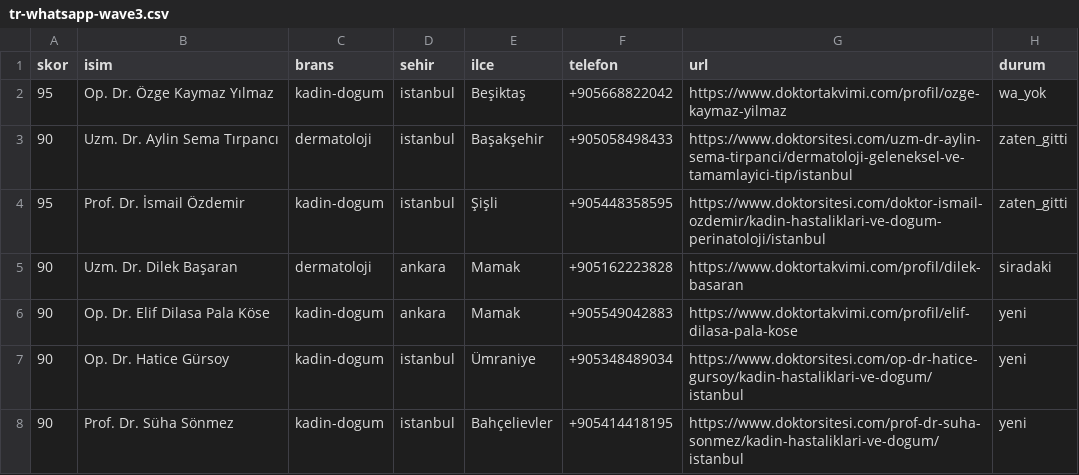
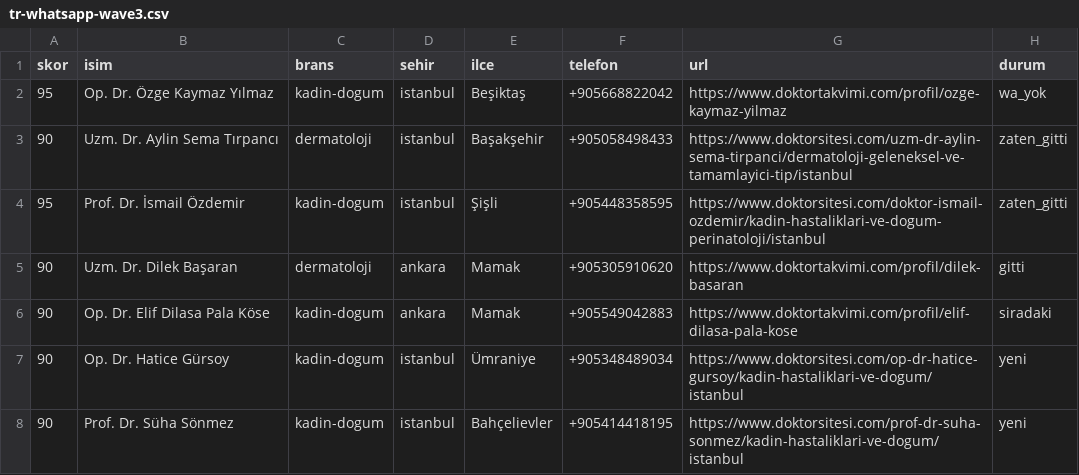
Before and after one commit to dreamturkiye/notya-ai, a CSV file: docs/growth/tr-whatsapp-wave3.csv, drawn as a sheet.

```diff
--- a/docs/growth/tr-whatsapp-wave3.csv
+++ b/docs/growth/tr-whatsapp-wave3.csv
@@ -4,4 +4,4 @@ skor,isim,brans,sehir,ilce,telefon,url,durum
 95,Prof. Dr. İsmail Özdemir,kadin-dogum,istanbul,Şişli,+905448358595,https://www.doktorsitesi.com/doktor-ismail-ozdemir/kadin-hastaliklari-ve-dogum-perinatoloji/istanbul,zaten_gitti
-90,Uzm. Dr. Dilek Başaran,dermatoloji,ankara,Mamak,+905162223828,https://www.doktortakvimi.com/profil/dilek-basaran,siradaki
-90,Op. Dr. Elif Dilasa Pala Köse,kadin-dogum,ankara,Mamak,+905549042883,https://www.doktortakvimi.com/profil/elif-dilasa-pala-kose,yeni
+90,Uzm. Dr. Dilek Başaran,dermatoloji,ankara,Mamak,+905305910620,https://www.doktortakvimi.com/profil/dilek-basaran,gitti
+90,Op. Dr. Elif Dilasa Pala Köse,kadin-dogum,ankara,Mamak,+905549042883,https://www.doktortakvimi.com/profil/elif-dilasa-pala-kose,siradaki
 90,Op. Dr. Hatice Gürsoy,kadin-dogum,istanbul,Ümraniye,+905348489034,https://www.doktorsitesi.com/op-dr-hatice-gursoy/kadin-hastaliklari-ve-dogum/istanbul,yeni
```
Also changed, not shown: docs/growth/tr-call-ready-leads.csv, docs/growth/tr-outreach-ledger.csv, 2 other files.
